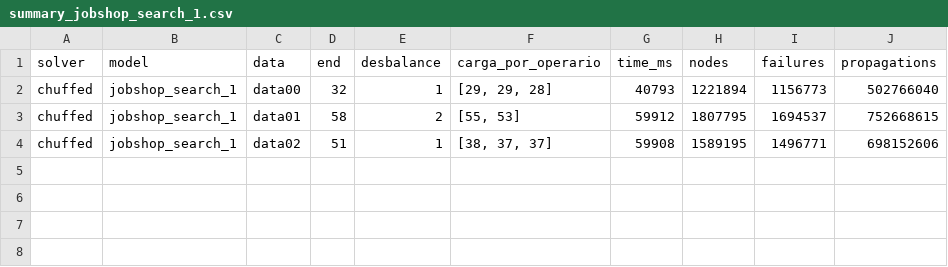
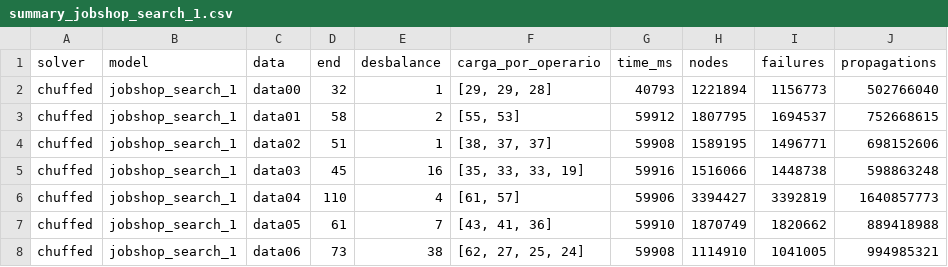
Before and after one commit to Yenreh/Workshop2PR, a CSV file: jobshop_op_limit/output/results/chuffed/jobshop_search_1/summary_jobshop_search_1.csv, drawn as a sheet; the diff names each change by its address in the sheet, - before the commit and + after, or states it on an @@ line.

Commit message:
Add log files and summaries for additional job shop scheduling models

```diff
--- a/jobshop_op_limit/output/results/chuffed/jobshop_search_1/summary_jobshop_search_1.csv
+++ b/jobshop_op_limit/output/results/chuffed/jobshop_search_1/summary_jobshop_search_1.csv
+row 5: chuffed | jobshop_search_1 | data03 | 45 | 16 | [35, 33, 33, 19] | 59916 | 1516066 | 1448738 | 598863248
+row 6: chuffed | jobshop_search_1 | data04 | 110 | 4 | [61, 57] | 59906 | 3394427 | 3392819 | 1640857773
+row 7: chuffed | jobshop_search_1 | data05 | 61 | 7 | [43, 41, 36] | 59910 | 1870749 | 1820662 | 889418988
+row 8: chuffed | jobshop_search_1 | data06 | 73 | 38 | [62, 27, 25, 24] | 59908 | 1114910 | 1041005 | 994985321
```
Also changed, not shown: 7 other files.
